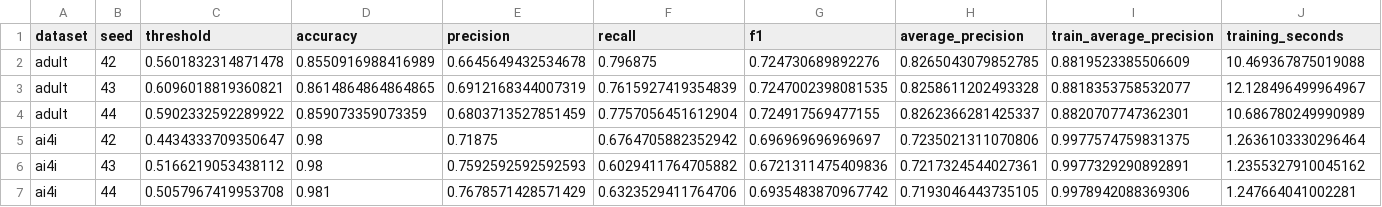
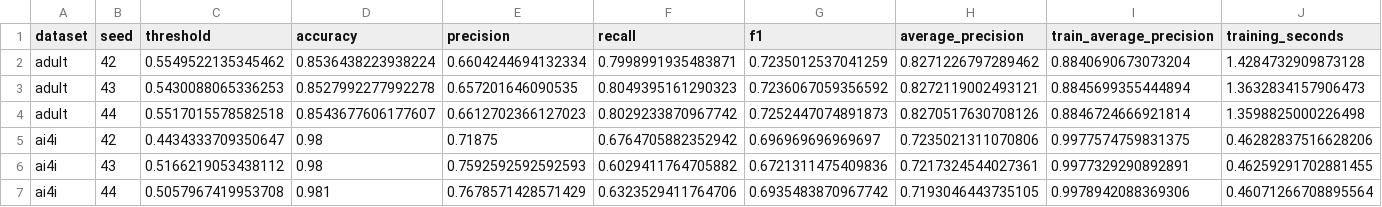
Before and after one commit to lucky-ee/ECS-171-Project, a CSV file: results/random_forest/clean/validation.csv, drawn as a sheet.

```diff
--- a/results/random_forest/clean/validation.csv
+++ b/results/random_forest/clean/validation.csv
@@ -1,7 +1,7 @@
 dataset,seed,threshold,accuracy,precision,recall,f1,average_precision,train_average_precision,training_seconds
-adult,42,0.5601832314871478,0.8550916988416989,0.6645649432534678,0.796875,0.724730689892276,0.8265043079852785,0.8819523385506609,10.469367875019088
-adult,43,0.6096018819360821,0.8614864864864865,0.6912168344007319,0.7615927419354839,0.7247002398081535,0.8258611202493328,0.8818353758532077,12.128496499964967
-adult,44,0.5902332592289922,0.859073359073359,0.6803713527851459,0.7757056451612904,0.724917569477155,0.8262366281425337,0.8820707747362301,10.686780249990989
-ai4i,42,0.4434333709350647,0.98,0.71875,0.6764705882352942,0.696969696969697,0.7235021311070806,0.9977574759831375,1.2636103330296464
-ai4i,43,0.5166219053438112,0.98,0.7592592592592593,0.6029411764705882,0.6721311475409836,0.7217324544027361,0.9977329290892891,1.2355327910045162
-ai4i,44,0.5057967419953708,0.981,0.7678571428571429,0.6323529411764706,0.6935483870967742,0.7193046443735105,0.9978942088369306,1.247664041002281
+adult,42,0.5549522135345462,0.8536438223938224,0.6604244694132334,0.7998991935483871,0.7235012537041259,0.8271226797289462,0.8840690673073204,1.4284732909873128
+adult,43,0.5430088065336253,0.8527992277992278,0.657201646090535,0.8049395161290323,0.7236067059356592,0.8272119002493121,0.8845699355444894,1.3632834157906473
+adult,44,0.5517015578582518,0.8543677606177607,0.6612702366127023,0.8029233870967742,0.7252447074891873,0.8270517630708126,0.8846724666921814,1.3598825000226498
+ai4i,42,0.4434333709350647,0.98,0.71875,0.6764705882352942,0.696969696969697,0.7235021311070806,0.9977574759831375,0.46282837516628206
+ai4i,43,0.5166219053438112,0.98,0.7592592592592593,0.6029411764705882,0.6721311475409836,0.7217324544027361,0.9977329290892891,0.46259291702881455
+ai4i,44,0.5057967419953708,0.981,0.7678571428571429,0.6323529411764706,0.6935483870967742,0.7193046443735105,0.9978942088369306,0.46071266708895564
```
Also changed, not shown: results/random_forest/clean/test.csv, results/random_forest/hyperparameter_search.csv, 38 other files.
